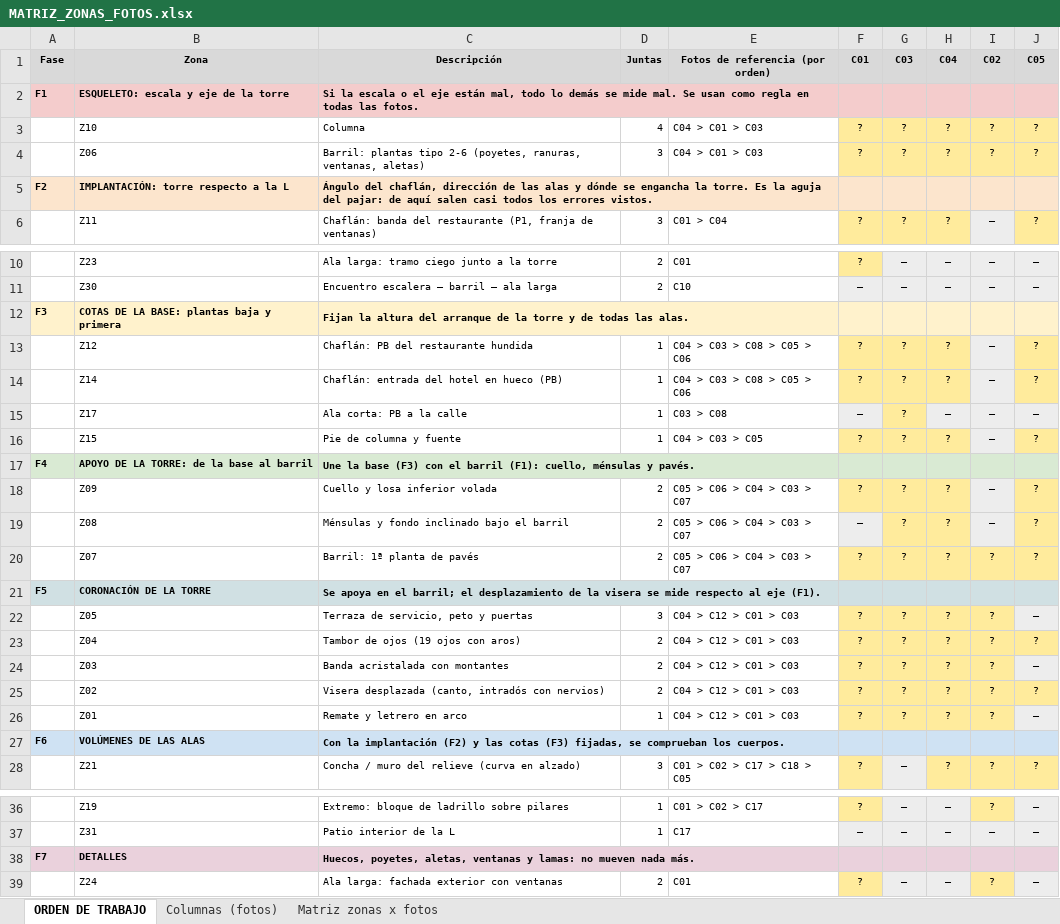
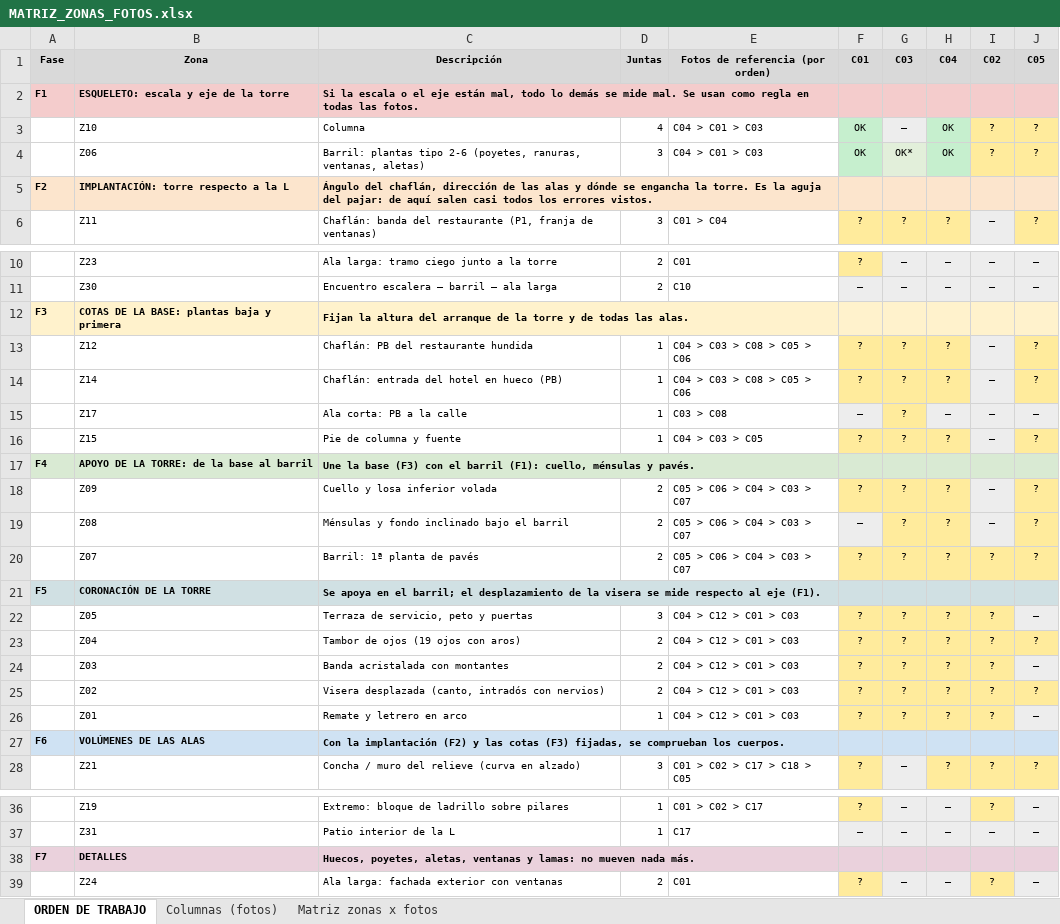
Before and after one commit to PabloRamonBenitez/PabloRamonBenitez, an Excel workbook: maqueta_salut/MATRIZ_ZONAS_FOTOS.xlsx, sheet ORDEN DE TRABAJO, drawn as a sheet; only a part is shown, gaps mark what is left out; values as stored, in another font and other column widths than the file's, no borders; the diff names each change by its address in the sheet, - before the commit and + after, or states it on an @@ line.

```diff
--- a/maqueta_salut/MATRIZ_ZONAS_FOTOS.xlsx (sheet ORDEN DE TRABAJO)
+++ b/maqueta_salut/MATRIZ_ZONAS_FOTOS.xlsx (sheet ORDEN DE TRABAJO)
-D2:E2 fill: #F4CCCC
+D2:E2 fill: none
-F3:F4 (C01): ?
+F3:F4 (C01): OK
-F3:F4 fill: #FFEB9C
+F3:F4 fill: #C6EFCE
-G3 (C03): ?
+G3 (C03): –
-G3 fill: #FFEB9C
+G3 fill: #EDEDED
-H3:H4 (C04): ?
+H3:H4 (C04): OK
-H3:H4 fill: #FFEB9C
+H3:H4 fill: #C6EFCE
-G4 (C03): ?
+G4 (C03): OK*
-G4 fill: #FFEB9C
+G4 fill: #E2EFDA
-D5:E5 fill: #FCE5CD
+D5:E5 fill: none
-D12:E12 fill: #FFF2CC
+D12:E12 fill: none
-D17:E17 fill: #D9EAD3
+D17:E17 fill: none
-D21:E21 fill: #D0E0E3
+D21:E21 fill: none
-D27:E27 fill: #CFE2F3
+D27:E27 fill: none
-D38:E38 fill: #EAD1DC
+D38:E38 fill: none
```
Also changed, not shown: 9 other files.
